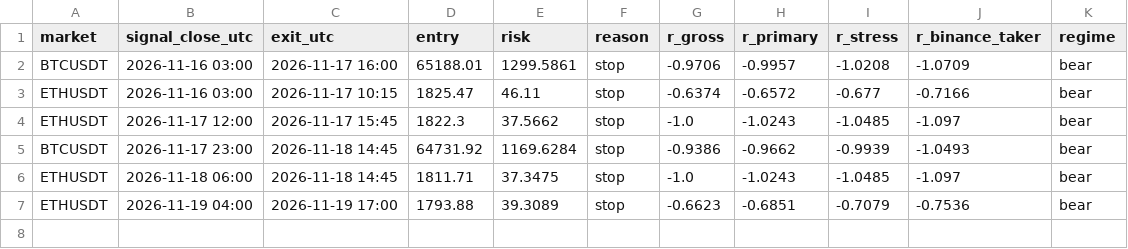
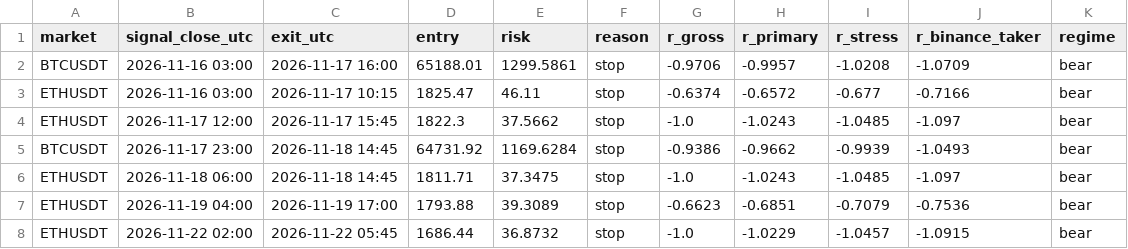
Before and after one commit to alkaabiz-crypto/Octabot, a CSV file: research/new_discovery/forward_str023/ledger.csv, drawn as a sheet.

```diff
--- a/research/new_discovery/forward_str023/ledger.csv
+++ b/research/new_discovery/forward_str023/ledger.csv
@@ -7 +7,2 @@ ETHUSDT,2026-11-18 06:00,2026-11-18 14:45,1811.71,37.3475,stop,-1.0,-1.0243,-1.0
 ETHUSDT,2026-11-19 04:00,2026-11-19 17:00,1793.88,39.3089,stop,-0.6623,-0.6851,-0.7079,-0.7536,bear
+ETHUSDT,2026-11-22 02:00,2026-11-22 05:45,1686.44,36.8732,stop,-1.0,-1.0229,-1.0457,-1.0915,bear
```
Also changed, not shown: 1 other file.
